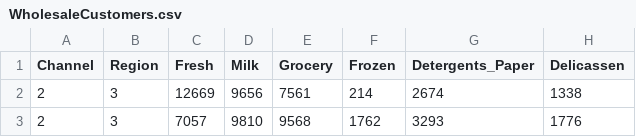
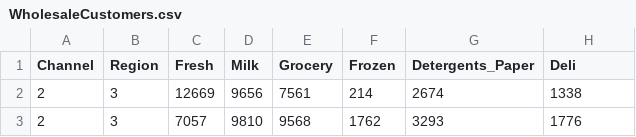
Before and after one commit to nick-edu/data, a CSV file: WholesaleCustomers.csv, drawn as a sheet; only a part is shown.

Commit message:
Add files via upload

```diff
--- a/WholesaleCustomers.csv
+++ b/WholesaleCustomers.csv
@@ -1,2 +1,2 @@
-Channel,Region,Fresh,Milk,Grocery,Frozen,Detergents_Paper,Delicassen
+Channel,Region,Fresh,Milk,Grocery,Frozen,Detergents_Paper,Deli
 2,3,12669,9656,7561,214,2674,1338
```
